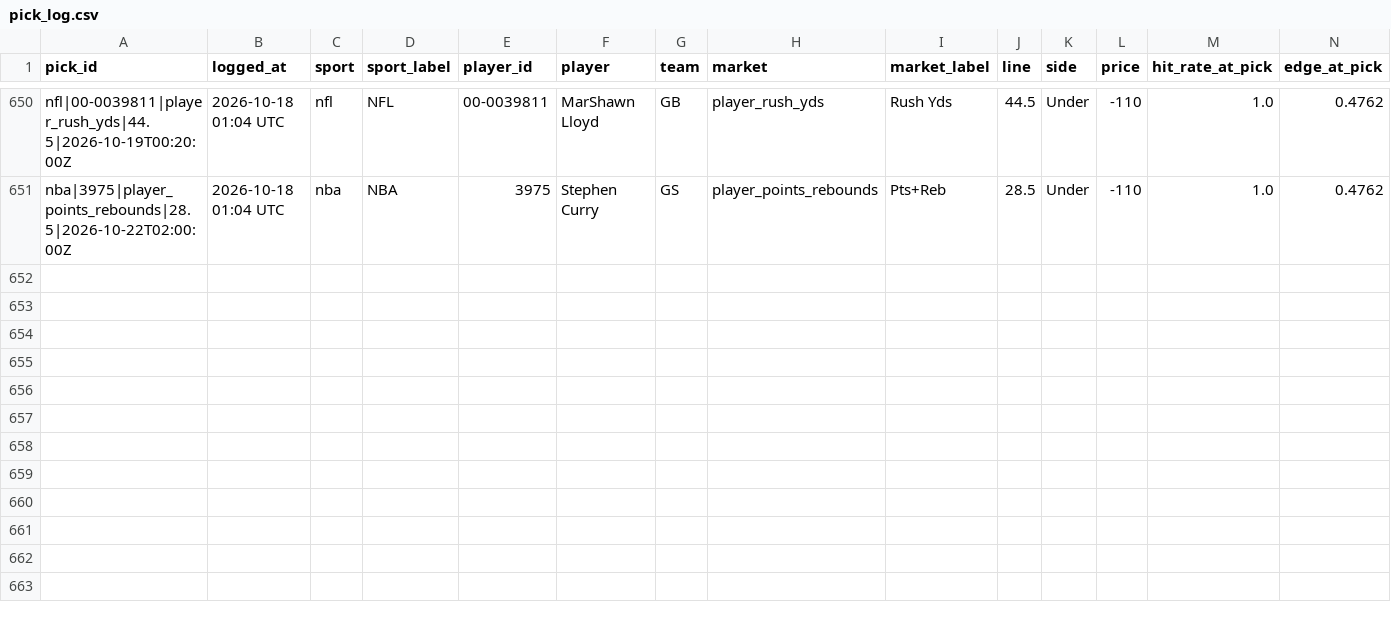
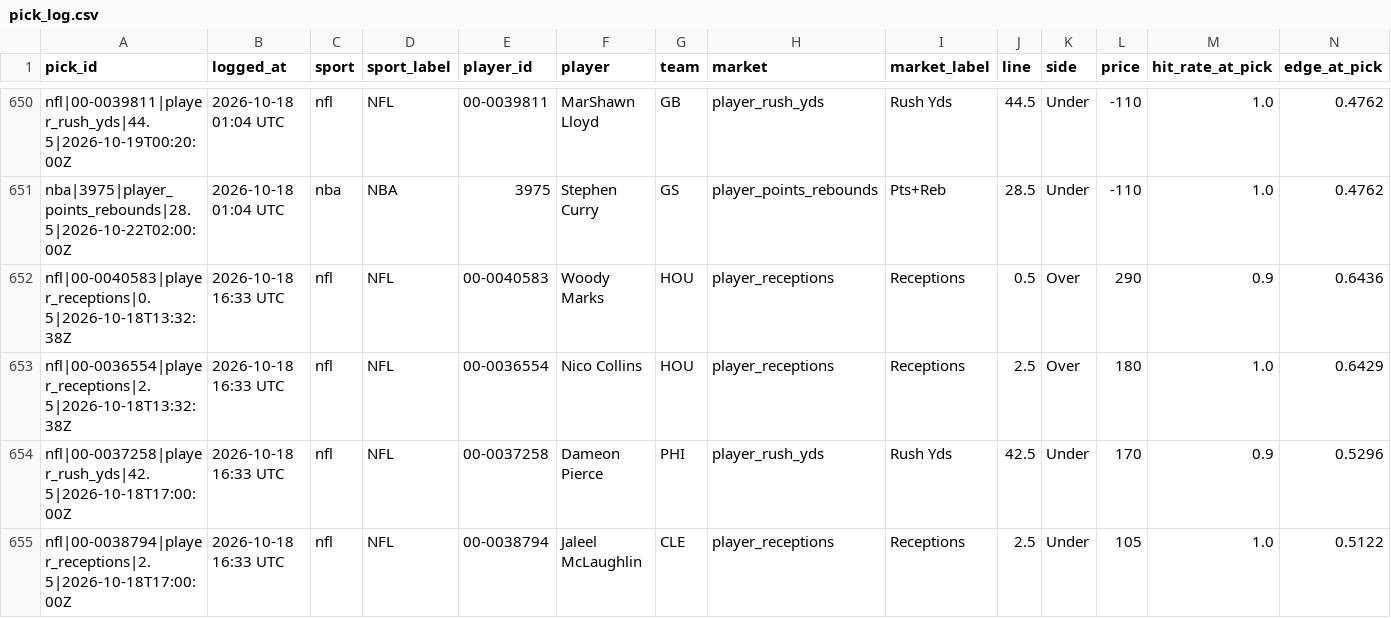
Before and after one commit to idhyanchand67/EdgeFinder, a CSV file: data/pick_log.csv, drawn as a sheet; only a part is shown, gaps mark what is left out; rows hold the shown columns only; the diff covers the shown part only; the diff names each change by its address in the sheet, - before the commit and + after, or states it on an @@ line.

```diff
--- a/data/pick_log.csv
+++ b/data/pick_log.csv
+row 652: nfl|00-0040583|player_receptions|0.5|2026-10-18T13:32:38Z | 2026-10-18 16:33 UTC | nfl | NFL | 00-0040583 | Woody Marks | HOU | player_receptions | Receptions | 0.5 | Over | 290 | 0.9 | 0.6436
+row 653: nfl|00-0036554|player_receptions|2.5|2026-10-18T13:32:38Z | 2026-10-18 16:33 UTC | nfl | NFL | 00-0036554 | Nico Collins | HOU | player_receptions | Receptions | 2.5 | Over | 180 | 1.0 | 0.6429
+row 654: nfl|00-0037258|player_rush_yds|42.5|2026-10-18T17:00:00Z | 2026-10-18 16:33 UTC | nfl | NFL | 00-0037258 | Dameon Pierce | PHI | player_rush_yds | Rush Yds | 42.5 | Under | 170 | 0.9 | 0.5296
+row 655: nfl|00-0038794|player_receptions|2.5|2026-10-18T17:00:00Z | 2026-10-18 16:33 UTC | nfl | NFL | 00-0038794 | Jaleel McLaughlin | CLE | player_receptions | Receptions | 2.5 | Under | 105 | 1.0 | 0.5122
```
Also changed, not shown: 3 added rows and 12 edited cells elsewhere in this file.
